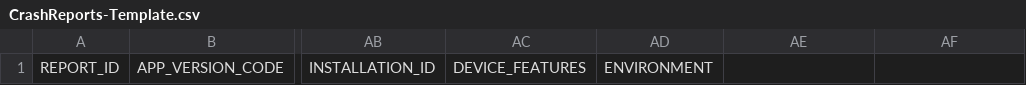
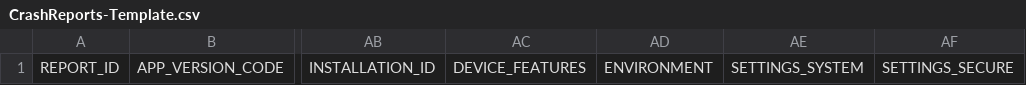
Before and after one commit to wangyao5/acra, a CSV file: acra/doc/CrashReports-Template.csv, drawn as a sheet; only a part is shown, gaps mark what is left out; the diff names each change by its address in the sheet, - before the commit and + after, or states it on an @@ line.

Commit message:
- Added a SETTINGS_SECURE field for http://developer.android.com/reference/android/provider/Settings.Secure.html content - Added a SETTINGS_SYSTEM field http://developer.android.com/reference/android/provider/Settings.System.html content

```diff
--- a/acra/doc/CrashReports-Template.csv
+++ b/acra/doc/CrashReports-Template.csv
-AE1: (empty)
+AE1: SETTINGS_SYSTEM
-AF1: (empty)
+AF1: SETTINGS_SECURE
```
Also changed, not shown: 4 other files.
